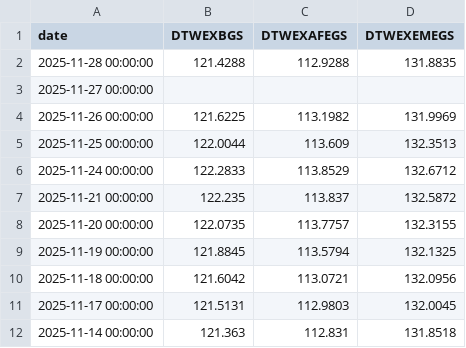
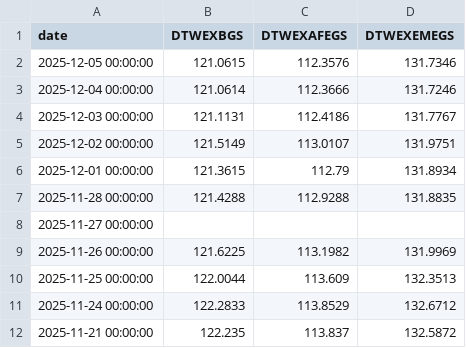
Before and after one commit to rektosaure/financial-data, a CSV file: macro-usa/usa_usd_twi.csv, drawn as a sheet; only a part is shown; the shorter side is filled out with more unchanged rows.

Commit message:
Update dataset 'USA_USD-TWI' (usa_usd_twi.csv)

```diff
--- a/macro-usa/usa_usd_twi.csv
+++ b/macro-usa/usa_usd_twi.csv
@@ -1,2 +1,7 @@
 date,DTWEXBGS,DTWEXAFEGS,DTWEXEMEGS
+2025-12-05 00:00:00,121.0615,112.3576,131.7346
+2025-12-04 00:00:00,121.0614,112.3666,131.7246
+2025-12-03 00:00:00,121.1131,112.4186,131.7767
+2025-12-02 00:00:00,121.5149,113.0107,131.9751
+2025-12-01 00:00:00,121.3615,112.79,131.8934
 2025-11-28 00:00:00,121.4288,112.9288,131.8835
```
